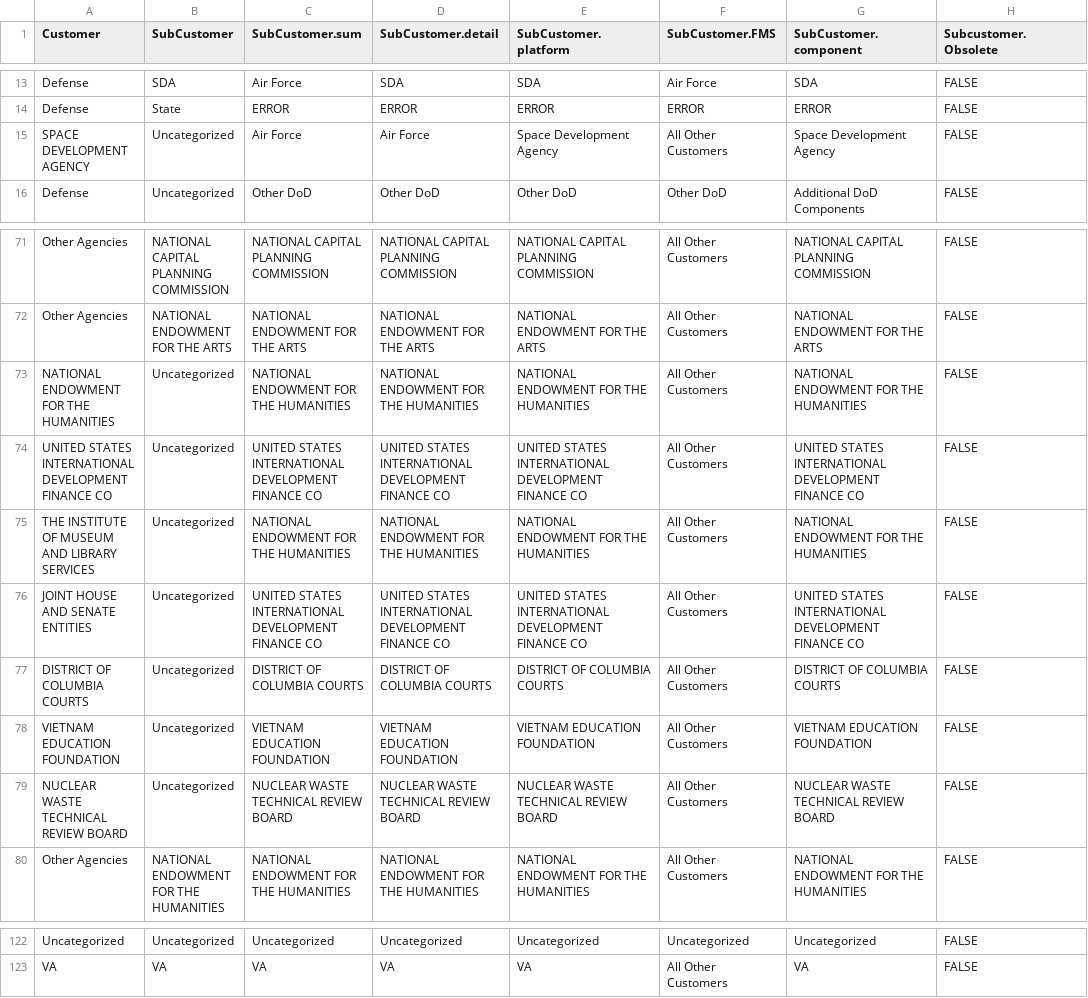
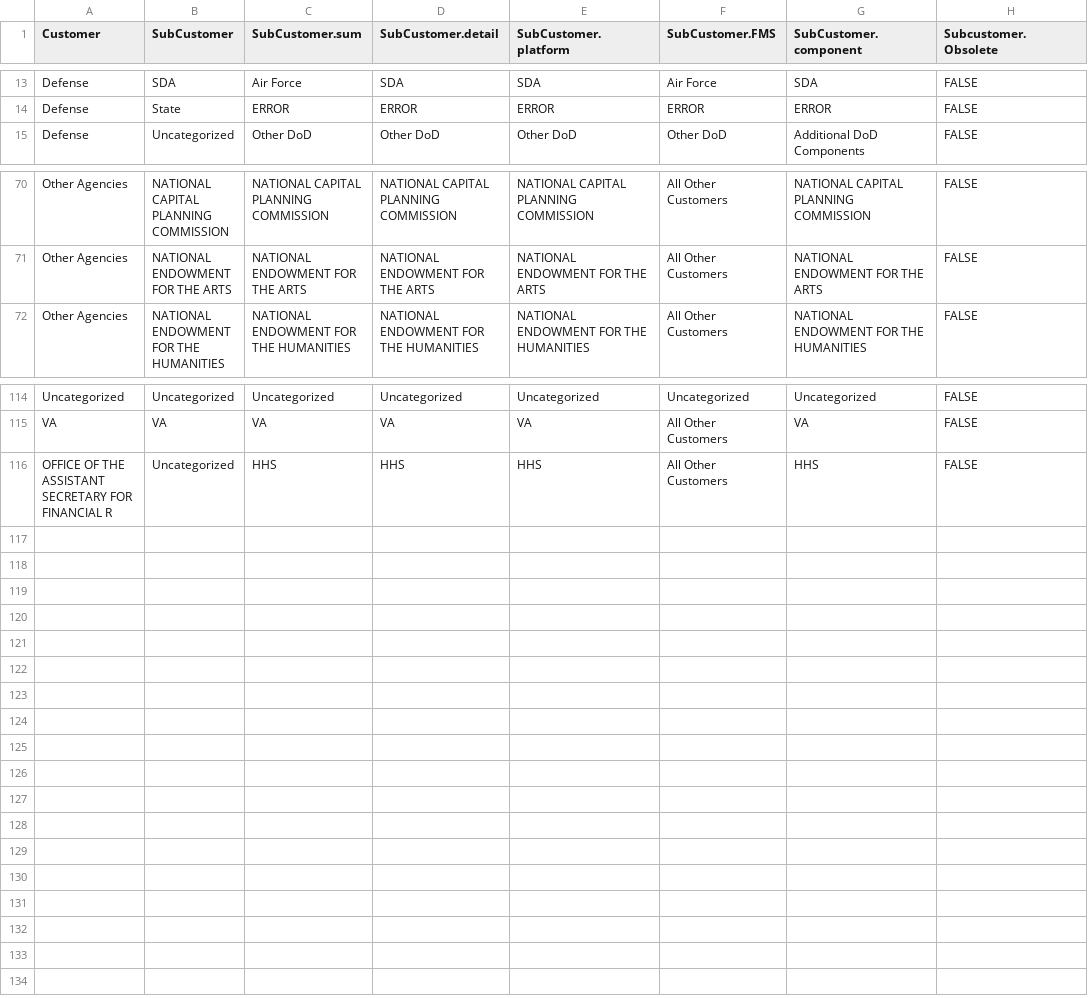
Before and after one commit to CSISdefense/Lookup-Tables, a CSV file: office/SubCustomer.csv, drawn as a sheet; only a part is shown, gaps mark what is left out.

Commit message:
Removing old sub customer errors and adding a kludge.

```diff
--- a/office/SubCustomer.csv
+++ b/office/SubCustomer.csv
@@ -14,3 +14,2 @@ Defense,SDA,Air Force,SDA,SDA,Air Force,SDA,FALSE
 Defense,State,ERROR,ERROR,ERROR,ERROR,ERROR,FALSE
-SPACE DEVELOPMENT AGENCY,Uncategorized,Air Force,Air Force,Space Development Agency,All Other Customers,Space Development Agency,FALSE
 Defense,Uncategorized,Other DoD,Other DoD,Other DoD,Other DoD,Additional DoD Components,FALSE
@@ -72,9 +71,2 @@ Other Agencies,NATIONAL CAPITAL PLANNING COMMISSION,NATIONAL CAPITAL PLANNING CO
 Other Agencies,NATIONAL ENDOWMENT FOR THE ARTS,NATIONAL ENDOWMENT FOR THE ARTS,NATIONAL ENDOWMENT FOR THE ARTS,NATIONAL ENDOWMENT FOR THE ARTS,All Other Customers,NATIONAL ENDOWMENT FOR THE ARTS,FALSE
-NATIONAL ENDOWMENT FOR THE HUMANITIES,Uncategorized,NATIONAL ENDOWMENT FOR THE HUMANITIES,NATIONAL ENDOWMENT FOR THE HUMANITIES,NATIONAL ENDOWMENT FOR THE HUMANITIES,All Other Customers,NATIONAL ENDOWMENT FOR THE HUMANITIES,FALSE
-UNITED STATES INTERNATIONAL DEVELOPMENT FINANCE CO,Uncategorized,UNITED STATES INTERNATIONAL DEVELOPMENT FINANCE CO,UNITED STATES INTERNATIONAL DEVELOPMENT FINANCE CO,UNITED STATES INTERNATIONAL DEVELOPMENT FINANCE CO,All Other Customers,UNITED STATES INTERNATIONAL DEVELOPMENT FINANCE CO,FALSE
-THE INSTITUTE OF MUSEUM AND LIBRARY SERVICES,Uncategorized,NATIONAL ENDOWMENT FOR THE HUMANITIES,NATIONAL ENDOWMENT FOR THE HUMANITIES,NATIONAL ENDOWMENT FOR THE HUMANITIES,All Other Customers,NATIONAL ENDOWMENT FOR THE HUMANITIES,FALSE
-JOINT HOUSE AND SENATE ENTITIES,Uncategorized,UNITED STATES INTERNATIONAL DEVELOPMENT FINANCE CO,UNITED STATES INTERNATIONAL DEVELOPMENT FINANCE CO,UNITED STATES INTERNATIONAL DEVELOPMENT FINANCE CO,All Other Customers,UNITED STATES INTERNATIONAL DEVELOPMENT FINANCE CO,FALSE
-DISTRICT OF COLUMBIA COURTS,Uncategorized,DISTRICT OF COLUMBIA COURTS,DISTRICT OF COLUMBIA COURTS,DISTRICT OF COLUMBIA COURTS,All Other Customers,DISTRICT OF COLUMBIA COURTS,FALSE
-VIETNAM EDUCATION FOUNDATION,Uncategorized,VIETNAM EDUCATION FOUNDATION,VIETNAM EDUCATION FOUNDATION,VIETNAM EDUCATION FOUNDATION,All Other Customers,VIETNAM EDUCATION FOUNDATION,FALSE
-NUCLEAR WASTE TECHNICAL REVIEW BOARD,Uncategorized,NUCLEAR WASTE TECHNICAL REVIEW BOARD,NUCLEAR WASTE TECHNICAL REVIEW BOARD,NUCLEAR WASTE TECHNICAL REVIEW BOARD,All Other Customers,NUCLEAR WASTE TECHNICAL REVIEW BOARD,FALSE
 Other Agencies,NATIONAL ENDOWMENT FOR THE HUMANITIES,NATIONAL ENDOWMENT FOR THE HUMANITIES,NATIONAL ENDOWMENT FOR THE HUMANITIES,NATIONAL ENDOWMENT FOR THE HUMANITIES,All Other Customers,NATIONAL ENDOWMENT FOR THE HUMANITIES,FALSE
@@ -123 +115,2 @@ Uncategorized,Uncategorized,Uncategorized,Uncategorized,Uncategorized,Uncategori
 VA,VA,VA,VA,VA,All Other Customers,VA,FALSE
+OFFICE OF THE ASSISTANT SECRETARY FOR FINANCIAL R,Uncategorized,HHS,HHS,HHS,All Other Customers,HHS,FALSE
```
Also changed, not shown: Agency_AgencyID.csv.
